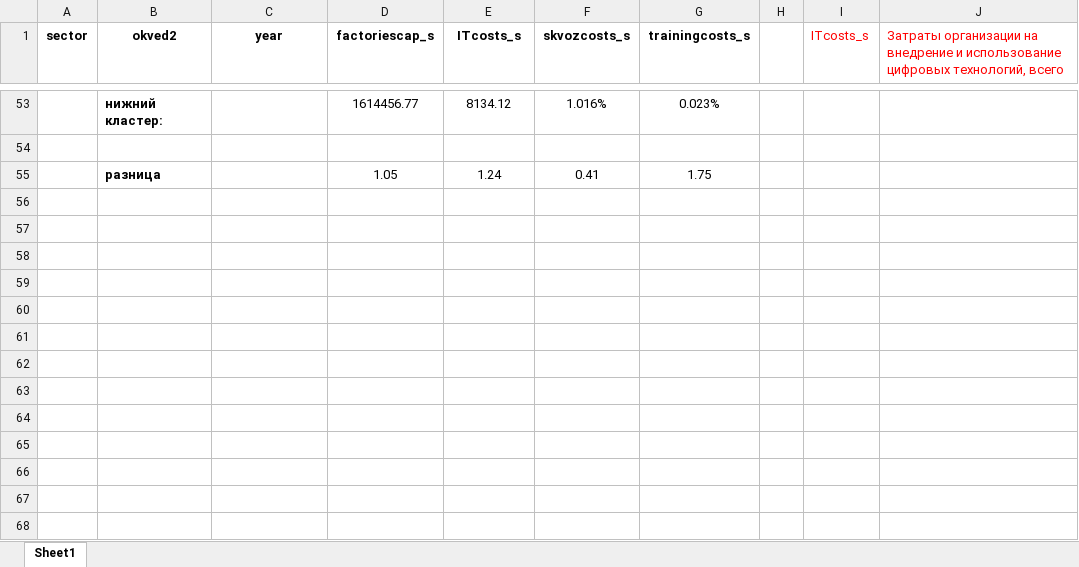
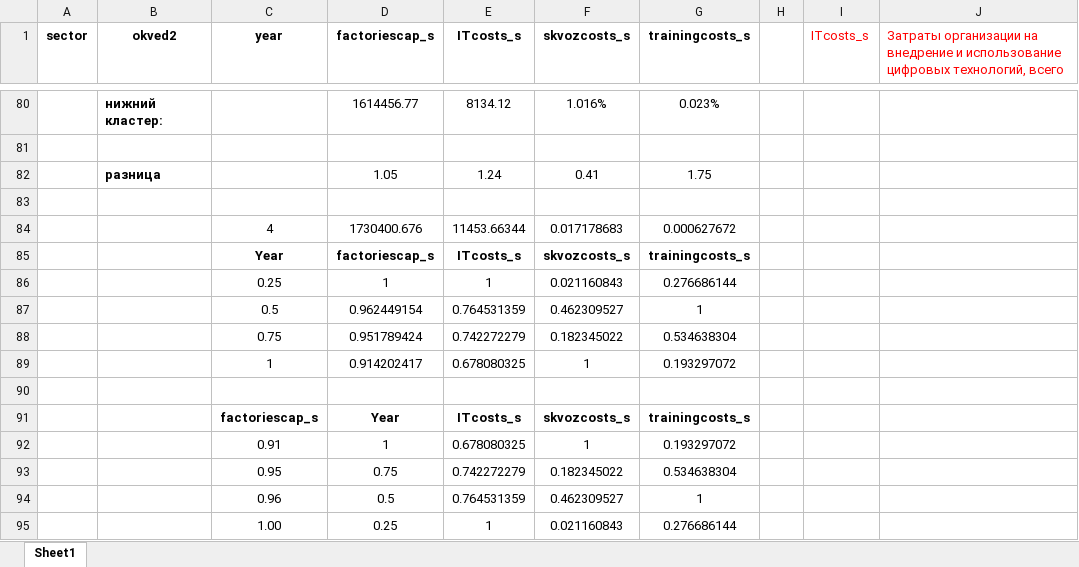
Before and after one commit to aghajanyan/ITMO-3, an Excel workbook: clustering/sepsectors/mining sector (factoriescap_s) 0.xlsx, sheet Sheet1, drawn as a sheet; only a part is shown, gaps mark what is left out; values as stored, in another font and other column widths than the file's, no borders; charts and pictures and conditional formats not drawn; the diff covers the shown part only; the diff names each change by its address in the sheet, - before the commit and + after, or states it on an @@ line.

Commit message:
Update mining sector (factoriescap_s) 0.xlsx

```diff
--- a/clustering/sepsectors/mining sector (factoriescap_s) 0.xlsx (sheet Sheet1)
+++ b/clustering/sepsectors/mining sector (factoriescap_s) 0.xlsx (sheet Sheet1)
+row 83: (empty)
+row 84:  |  | 4 | 1730400.676 | 11453.66344 | 0.017178683 | 0.000627672
+row 85:  |  | Year | factoriescap_s | ITcosts_s | skvozcosts_s | trainingcosts_s
+row 86:  |  | 0.25 | 1 | 1 | 0.021160843 | 0.276686144
+row 87:  |  | 0.5 | 0.962449154 | 0.764531359 | 0.462309527 | 1
+row 88:  |  | 0.75 | 0.951789424 | 0.742272279 | 0.182345022 | 0.534638304
+row 89:  |  | 1 | 0.914202417 | 0.678080325 | 1 | 0.193297072
+row 90: (empty)
+row 91:  |  | factoriescap_s | Year | ITcosts_s | skvozcosts_s | trainingcosts_s
+row 92:  |  | 0.91 | 1 | 0.678080325 | 1 | 0.193297072
+row 93:  |  | 0.95 | 0.75 | 0.742272279 | 0.182345022 | 0.534638304
+row 94:  |  | 0.96 | 0.5 | 0.764531359 | 0.462309527 | 1
+row 95:  |  | 1.00 | 0.25 | 1 | 0.021160843 | 0.276686144
```
Also changed, not shown: 27 added rows and 17 edited cells elsewhere in this sheet, formulas that keep their value, charts or pictures.
